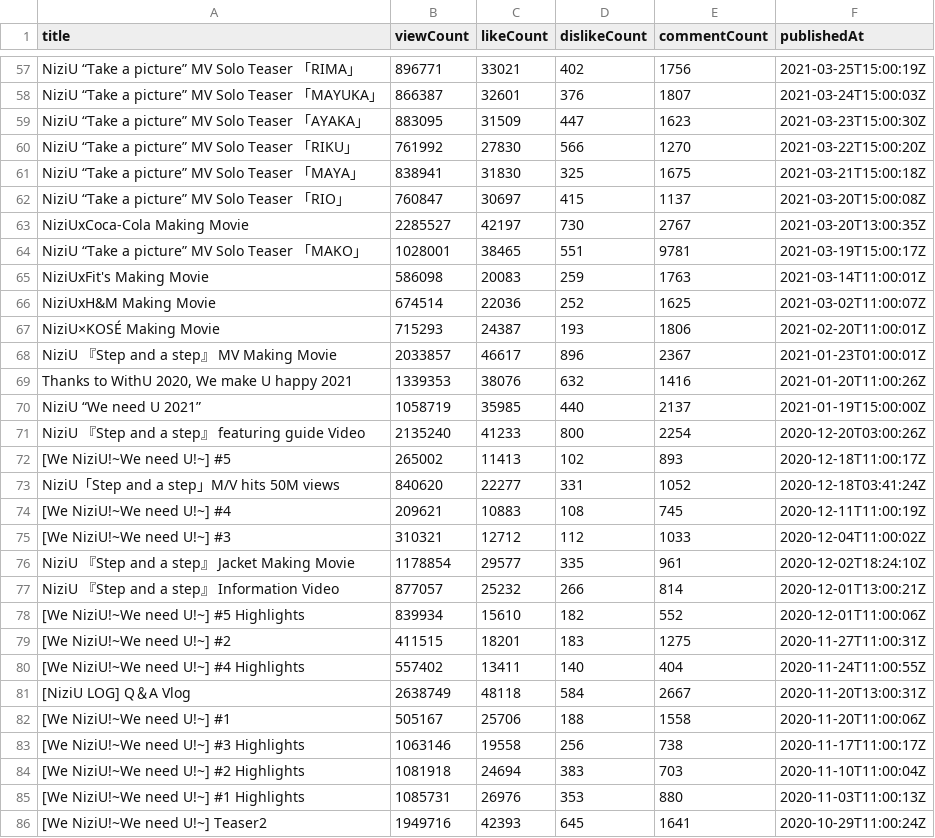
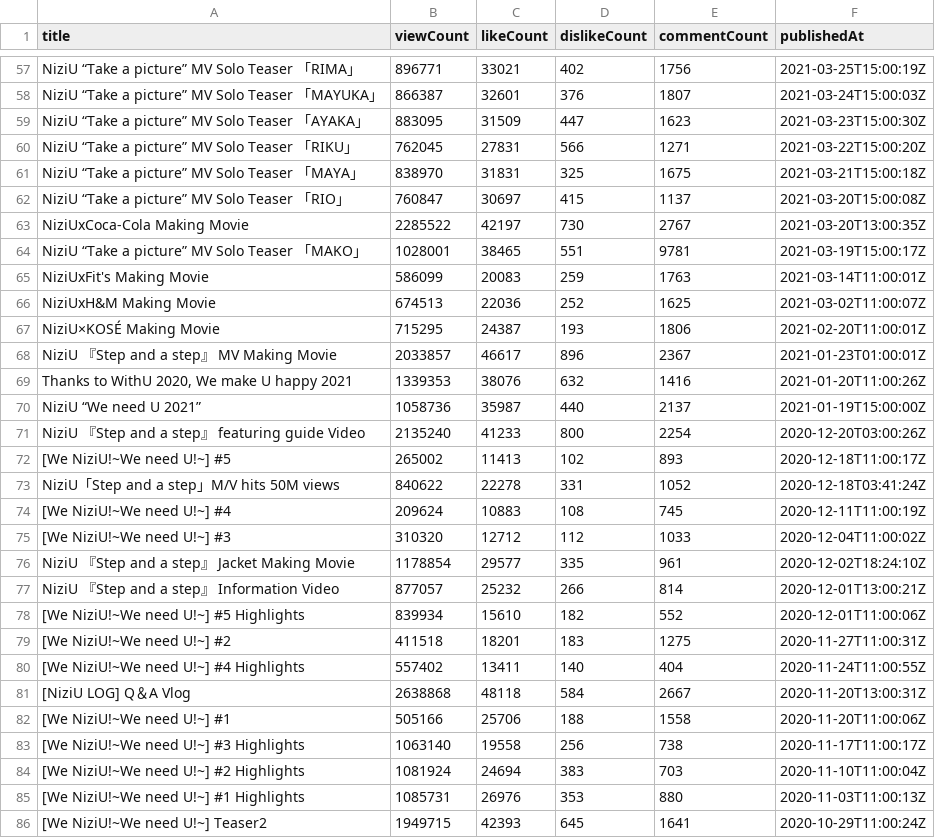
Before and after one commit to Murayu0225/youtube-dev, a CSV file: Data/videos_report.csv, drawn as a sheet; only a part is shown, gaps mark what is left out; the diff covers the shown part only.

```diff
--- a/Data/videos_report.csv
+++ b/Data/videos_report.csv
@@ -59,18 +59,18 @@ NiziU “Take a picture” MV Solo Teaser 「MAYUKA」,866387,32601,376,1807,202
 NiziU “Take a picture” MV Solo Teaser 「AYAKA」,883095,31509,447,1623,2021-03-23T15:00:30Z
-NiziU “Take a picture” MV Solo Teaser 「RIKU」,761992,27830,566,1270,2021-03-22T15:00:20Z
-NiziU “Take a picture” MV Solo Teaser 「MAYA」,838941,31830,325,1675,2021-03-21T15:00:18Z
+NiziU “Take a picture” MV Solo Teaser 「RIKU」,762045,27831,566,1271,2021-03-22T15:00:20Z
+NiziU “Take a picture” MV Solo Teaser 「MAYA」,838970,31831,325,1675,2021-03-21T15:00:18Z
 NiziU “Take a picture” MV Solo Teaser 「RIO」,760847,30697,415,1137,2021-03-20T15:00:08Z
-NiziUxCoca-Cola Making Movie,2285527,42197,730,2767,2021-03-20T13:00:35Z
+NiziUxCoca-Cola Making Movie,2285522,42197,730,2767,2021-03-20T13:00:35Z
 NiziU “Take a picture” MV Solo Teaser 「MAKO」,1028001,38465,551,9781,2021-03-19T15:00:17Z
-NiziUxFit's Making Movie,586098,20083,259,1763,2021-03-14T11:00:01Z
-NiziUxH&M Making Movie,674514,22036,252,1625,2021-03-02T11:00:07Z
-NiziU×KOSÉ Making Movie,715293,24387,193,1806,2021-02-20T11:00:01Z
+NiziUxFit's Making Movie,586099,20083,259,1763,2021-03-14T11:00:01Z
+NiziUxH&M Making Movie,674513,22036,252,1625,2021-03-02T11:00:07Z
+NiziU×KOSÉ Making Movie,715295,24387,193,1806,2021-02-20T11:00:01Z
 NiziU 『Step and a step』 MV Making Movie,2033857,46617,896,2367,2021-01-23T01:00:01Z
 "Thanks to WithU 2020, We make U happy 2021",1339353,38076,632,1416,2021-01-20T11:00:26Z
-NiziU “We need U 2021”,1058719,35985,440,2137,2021-01-19T15:00:00Z
+NiziU “We need U 2021”,1058736,35987,440,2137,2021-01-19T15:00:00Z
 NiziU 『Step and a step』 featuring guide Video,2135240,41233,800,2254,2020-12-20T03:00:26Z
 [We NiziU!~We need U!~] #5,265002,11413,102,893,2020-12-18T11:00:17Z
-NiziU「Step and a step」M/V hits 50M views,840620,22277,331,1052,2020-12-18T03:41:24Z
-[We NiziU!~We need U!~] #4,209621,10883,108,745,2020-12-11T11:00:19Z
-[We NiziU!~We need U!~] #3,310321,12712,112,1033,2020-12-04T11:00:02Z
+NiziU「Step and a step」M/V hits 50M views,840622,22278,331,1052,2020-12-18T03:41:24Z
+[We NiziU!~We need U!~] #4,209624,10883,108,745,2020-12-11T11:00:19Z
+[We NiziU!~We need U!~] #3,310320,12712,112,1033,2020-12-04T11:00:02Z
 NiziU 『Step and a step』 Jacket Making Movie,1178854,29577,335,961,2020-12-02T18:24:10Z
@@ -78,9 +78,9 @@ NiziU 『Step and a step』 Information Video,877057,25232,266,814,2020-12-01T13
 [We NiziU!~We need U!~] #5 Highlights,839934,15610,182,552,2020-12-01T11:00:06Z
-[We NiziU!~We need U!~] #2,411515,18201,183,1275,2020-11-27T11:00:31Z
+[We NiziU!~We need U!~] #2,411518,18201,183,1275,2020-11-27T11:00:31Z
 [We NiziU!~We need U!~] #4 Highlights,557402,13411,140,404,2020-11-24T11:00:55Z
-[NiziU LOG]  Q＆A Vlog,2638749,48118,584,2667,2020-11-20T13:00:31Z
-[We NiziU!~We need U!~] #1,505167,25706,188,1558,2020-11-20T11:00:06Z
-[We NiziU!~We need U!~] #3 Highlights,1063146,19558,256,738,2020-11-17T11:00:17Z
-[We NiziU!~We need U!~] #2 Highlights,1081918,24694,383,703,2020-11-10T11:00:04Z
+[NiziU LOG]  Q＆A Vlog,2638868,48118,584,2667,2020-11-20T13:00:31Z
+[We NiziU!~We need U!~] #1,505166,25706,188,1558,2020-11-20T11:00:06Z
+[We NiziU!~We need U!~] #3 Highlights,1063140,19558,256,738,2020-11-17T11:00:17Z
+[We NiziU!~We need U!~] #2 Highlights,1081924,24694,383,703,2020-11-10T11:00:04Z
 [We NiziU!~We need U!~] #1 Highlights,1085731,26976,353,880,2020-11-03T11:00:13Z
-[We NiziU!~We need U!~] Teaser2,1949716,42393,645,1641,2020-10-29T11:00:24Z
+[We NiziU!~We need U!~] Teaser2,1949715,42393,645,1641,2020-10-29T11:00:24Z
```
Also changed, not shown: 124 edited cells elsewhere in this file.
